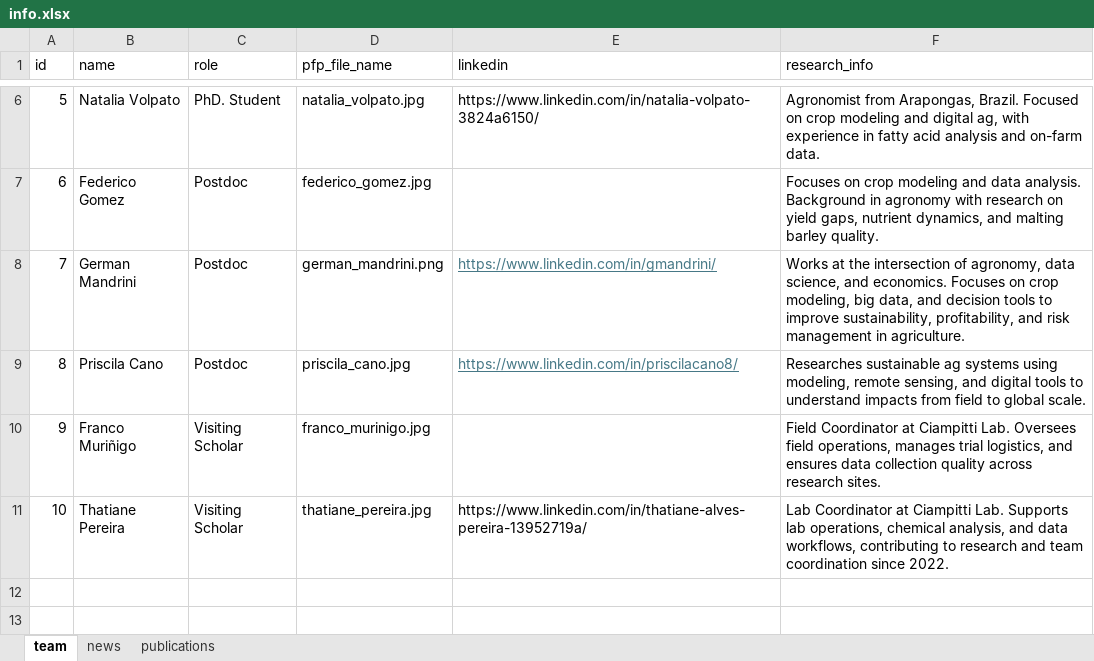
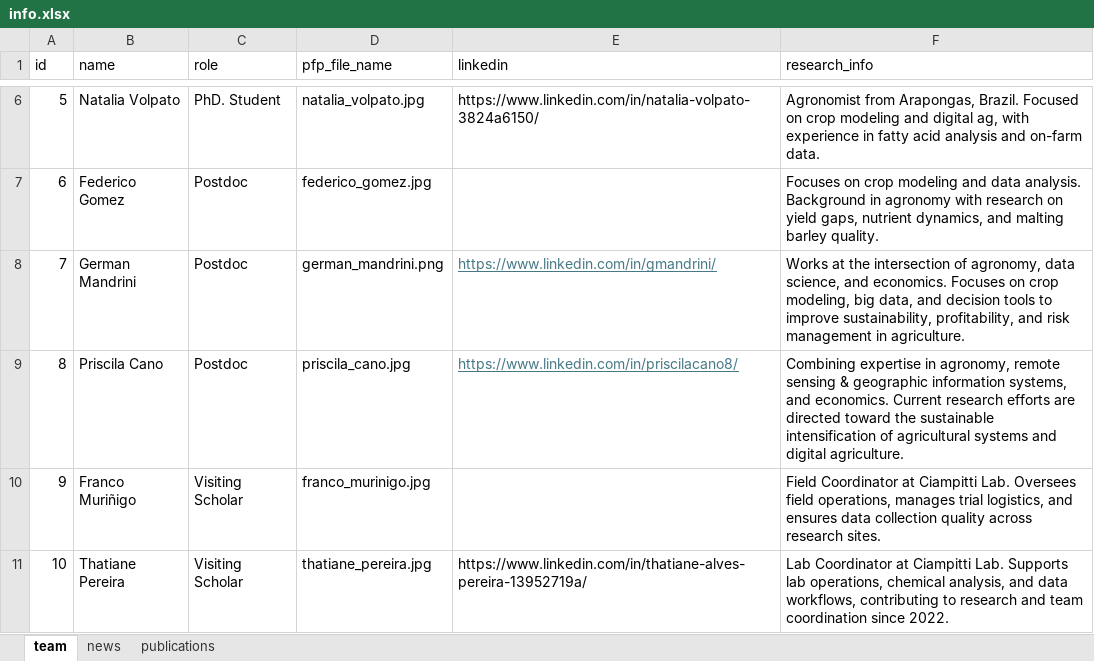
Before and after one commit to Ciampitti-Lab/ciampitti-lab.github.io, an Excel workbook: public/data/info.xlsx, sheet team, drawn as a sheet; only a part is shown, gaps mark what is left out; values as stored, in another font and other column widths than the file's, no borders; the diff names each change by its address in the sheet, - before the commit and + after, or states it on an @@ line.

Commit message:
chore: correct research interests - priscila

```diff
--- a/public/data/info.xlsx (sheet team)
+++ b/public/data/info.xlsx (sheet team)
-F9 (research_info): Researches sustainable ag systems using modeling, remote sensing, and digital tools to understand impacts from field to global scale.
+F9 (research_info): Combining expertise in agronomy, remote sensing & geographic information systems, and economics. Current research efforts are directed toward the sustainable intensification of agricultural systems and digital agriculture.
```
